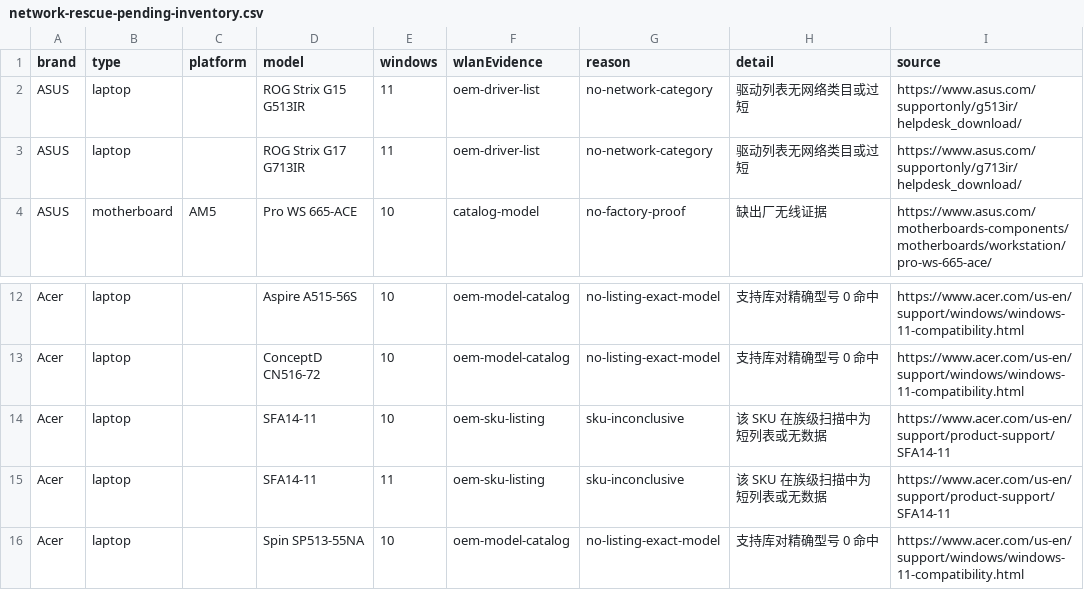
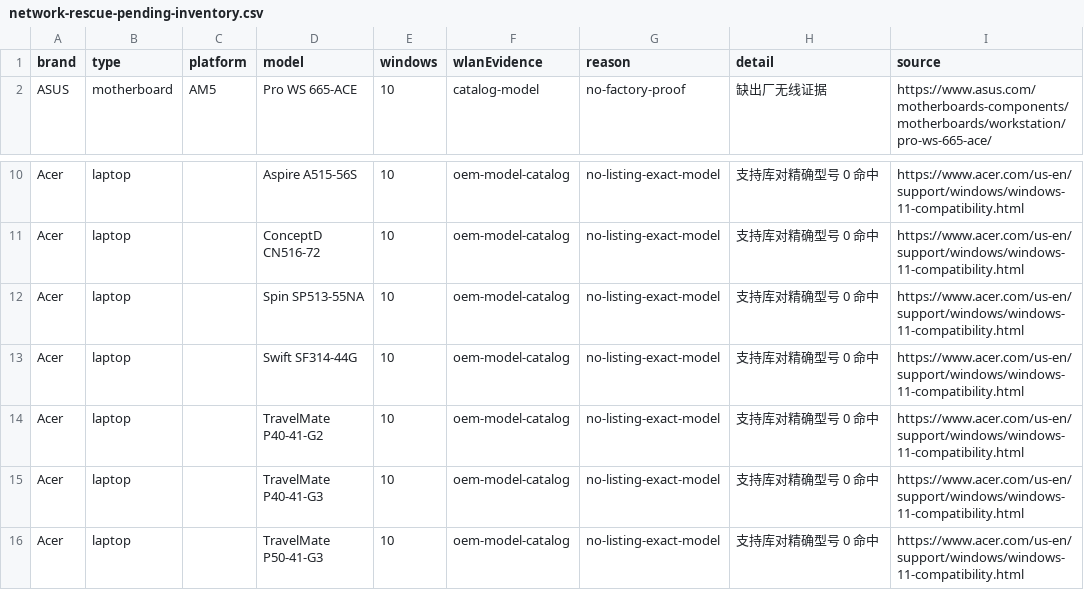
Before and after one commit to akikazu-pc/hardware-check, a CSV file: docs/network-rescue-pending-inventory.csv, drawn as a sheet; only a part is shown, gaps mark what is left out; the shorter side is filled out with more unchanged rows; the diff names each change by its address in the sheet, - before the commit and + after, or states it on an @@ line.

Commit message:
docs(rescue): verify WLAN packages

```diff
--- a/docs/network-rescue-pending-inventory.csv
+++ b/docs/network-rescue-pending-inventory.csv
-row 2: ASUS | laptop |  | ROG Strix G15 G513IR | 11 | oem-driver-list | no-network-category | 驱动列表无网络类目或过短 | https://www.asus.com/supportonly/g513ir/helpdesk_download/
-row 3: ASUS | laptop |  | ROG Strix G17 G713IR | 11 | oem-driver-list | no-network-category | 驱动列表无网络类目或过短 | https://www.asus.com/supportonly/g713ir/helpdesk_download/
-row 14: Acer | laptop |  | SFA14-11 | 10 | oem-sku-listing | sku-inconclusive | 该 SKU 在族级扫描中为短列表或无数据 | https://www.acer.com/us-en/support/product-support/SFA14-11
-row 15: Acer | laptop |  | SFA14-11 | 11 | oem-sku-listing | sku-inconclusive | 该 SKU 在族级扫描中为短列表或无数据 | https://www.acer.com/us-en/support/product-support/SFA14-11
```
Also changed, not shown: docs/network-rescue-model-gaps.csv, 1 other file.
